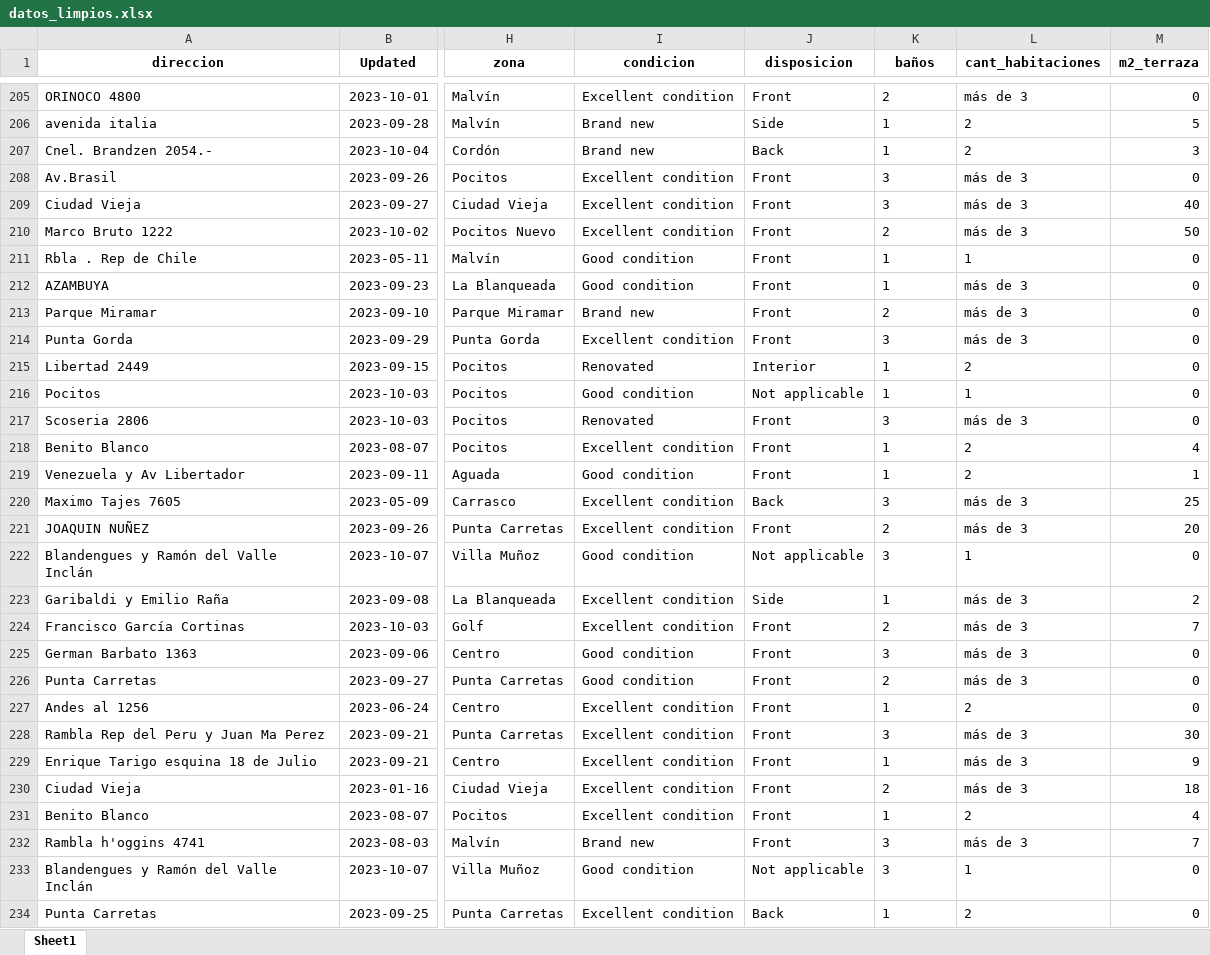
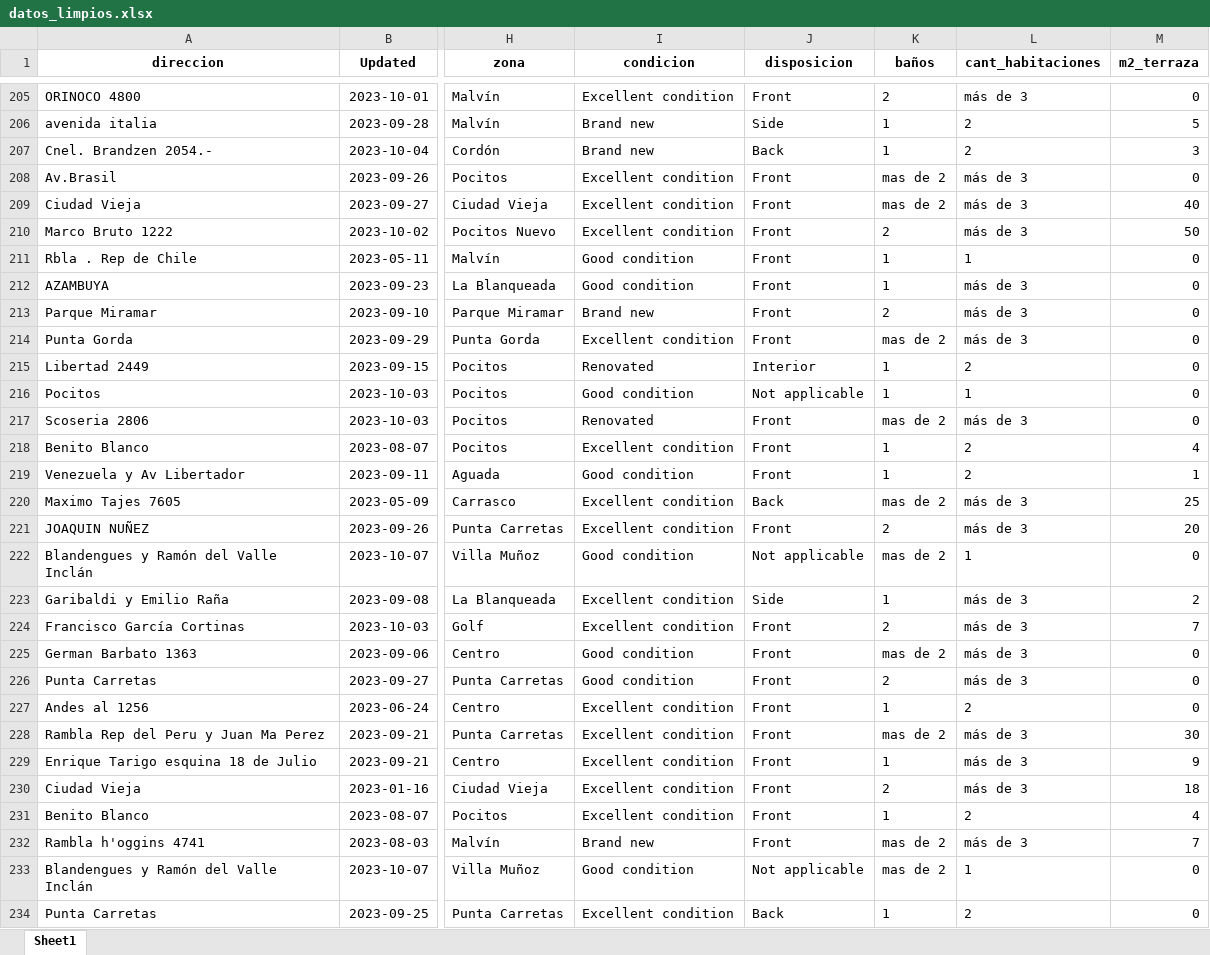
Before and after one commit to ValentinaSoldini02/Proyecto-Final, an Excel workbook: Datos/datos_limpios.xlsx, sheet Sheet1, drawn as a sheet; only a part is shown, gaps mark what is left out; values as stored, in another font and other column widths than the file's, no borders; the diff covers the shown part only; the diff names each change by its address in the sheet, - before the commit and + after, or states it on an @@ line.

```diff
--- a/Datos/datos_limpios.xlsx (sheet Sheet1)
+++ b/Datos/datos_limpios.xlsx (sheet Sheet1)
-K208:K209 (baños): 3
+K208:K209 (baños): mas de 2
-K214 (baños): 3
+K214 (baños): mas de 2
-K217 (baños): 3
+K217 (baños): mas de 2
-K220 (baños): 3
+K220 (baños): mas de 2
-K222 (baños): 3
+K222 (baños): mas de 2
-K225 (baños): 3
+K225 (baños): mas de 2
-K228 (baños): 3
+K228 (baños): mas de 2
-K232:K233 (baños): 3
+K232:K233 (baños): mas de 2
```
Also changed, not shown: 171 edited cells elsewhere in this sheet, 1 other file.
